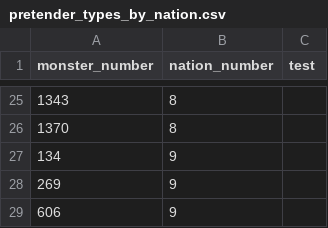
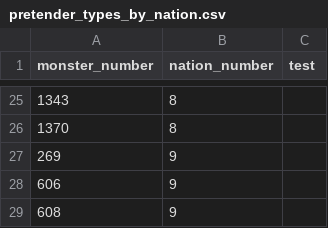
Before and after one commit to larzm42/dom4inspector, a CSV file: gamedata/pretender_types_by_nation.csv, drawn as a sheet; only a part is shown, gaps mark what is left out; the shorter side is filled out with more unchanged rows; the diff names each change by its address in the sheet, - before the commit and + after, or states it on an @@ line.

Commit message:
Remove non-pretender.

```diff
--- a/gamedata/pretender_types_by_nation.csv
+++ b/gamedata/pretender_types_by_nation.csv
-row 27: 134 | 9
```
